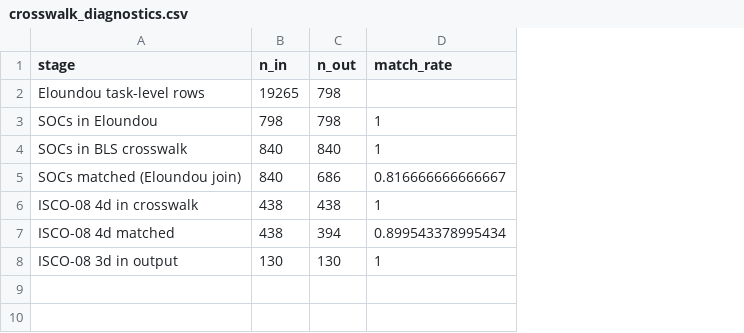
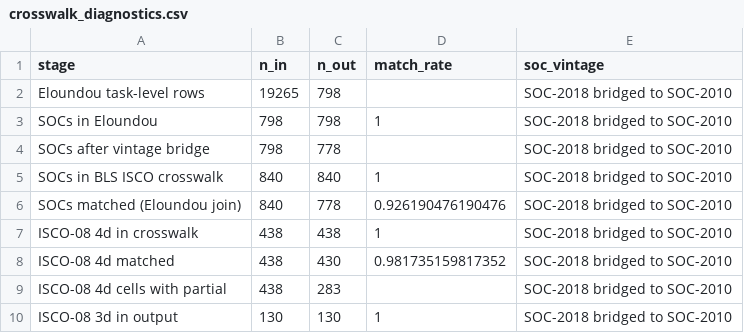
Before and after one commit to etorresram/clo-author, a CSV file: data/cleaned/exposure/crosswalk_diagnostics.csv, drawn as a sheet; addresses are those after the commit; the diff names each change by its address in the sheet, - before the commit and + after, or states it on an @@ line.

```diff
--- a/data/cleaned/exposure/crosswalk_diagnostics.csv
+++ b/data/cleaned/exposure/crosswalk_diagnostics.csv
+column E (soc_vintage), rows 2-3: SOC-2018 bridged to SOC-2010 | SOC-2018 bridged to SOC-2010; rows 5-8: all SOC-2018 bridged to SOC-2010; row 10: SOC-2018 bridged to SOC-2010
+row 4: SOCs after vintage bridge | 798 | 778 |  | SOC-2018 bridged to SOC-2010
-A5 (stage): SOCs in BLS crosswalk
+A5 (stage): SOCs in BLS ISCO crosswalk
-C6 (n_out): 686
+C6 (n_out): 778
-D6 (match_rate): 0.816666666666667
+D6 (match_rate): 0.926190476190476
-C8 (n_out): 394
+C8 (n_out): 430
-D8 (match_rate): 0.899543378995434
+D8 (match_rate): 0.981735159817352
+row 9: ISCO-08 4d cells with partial | 438 | 283 |  | SOC-2018 bridged to SOC-2010
```
Also changed, not shown: 5 other files.
